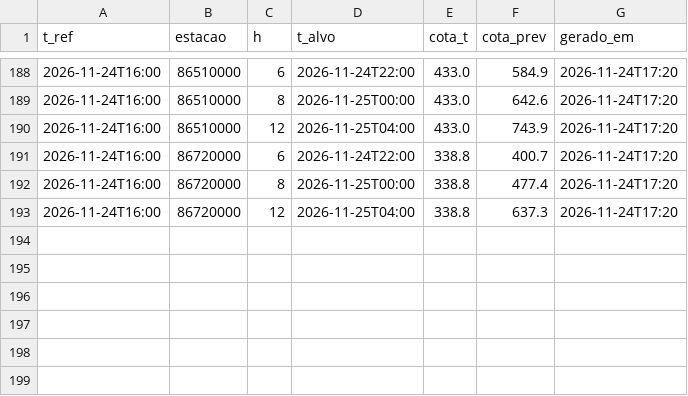
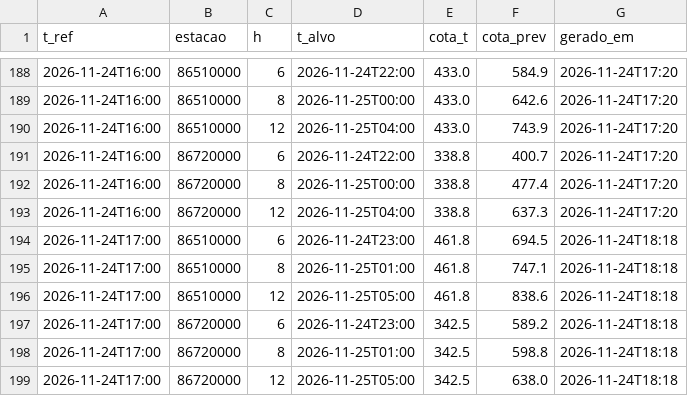
Before and after one commit to isabeckmann/ftl-capstone, a CSV file: previsoes.csv, drawn as a sheet; only a part is shown, gaps mark what is left out.

```diff
--- a/previsoes.csv
+++ b/previsoes.csv
@@ -193 +193,7 @@ t_ref,estacao,h,t_alvo,cota_t,cota_prev,gerado_em
 2026-11-24T16:00,86720000,12,2026-11-25T04:00,338.8,637.3,2026-11-24T17:20
+2026-11-24T17:00,86510000,6,2026-11-24T23:00,461.8,694.5,2026-11-24T18:18
+2026-11-24T17:00,86510000,8,2026-11-25T01:00,461.8,747.1,2026-11-24T18:18
+2026-11-24T17:00,86510000,12,2026-11-25T05:00,461.8,838.6,2026-11-24T18:18
+2026-11-24T17:00,86720000,6,2026-11-24T23:00,342.5,589.2,2026-11-24T18:18
+2026-11-24T17:00,86720000,8,2026-11-25T01:00,342.5,598.8,2026-11-24T18:18
+2026-11-24T17:00,86720000,12,2026-11-25T05:00,342.5,638.0,2026-11-24T18:18
```
Also changed, not shown: 1 other file.
